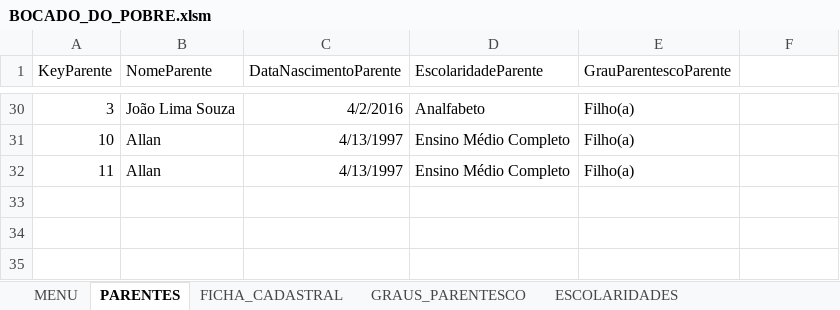
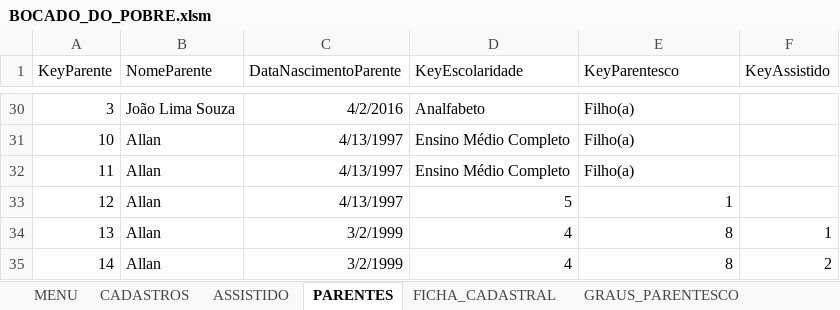
Before and after one commit to victormmcouto/bocado_do_pobre, an Excel workbook: BOCADO_DO_POBRE.xlsm, sheet PARENTES, drawn as a sheet; only a part is shown, gaps mark what is left out; values as stored, in another font and other column widths than the file's, no borders; table styles not drawn; the diff names each change by its address in the sheet, - before the commit and + after, or states it on an @@ line.

Commit message:
Cria classe Assistido e implementa relaão 1:N entre Assistido e Dependente, com persistencia de dados e controle de chaves primárias e estrangeiras

```diff
--- a/BOCADO_DO_POBRE.xlsm (sheet PARENTES)
+++ b/BOCADO_DO_POBRE.xlsm (sheet PARENTES)
@@ sheet tab unhidden: CADASTROS @@
+sheet tab: ASSISTIDO
-D1: EscolaridadeParente
+D1: KeyEscolaridade
-E1: GrauParentescoParente
+E1: KeyParentesco
-F1: (empty)
+F1: KeyAssistido
+row 33: 12 | Allan | 4/13/1997 | 5 | 1
+row 34: 13 | Allan | 3/2/1999 | 4 | 8 | 1
+row 35: 14 | Allan | 3/2/1999 | 4 | 8 | 2
```
Also changed, not shown: sheet FICHA_CADASTRAL, 2 other files.
